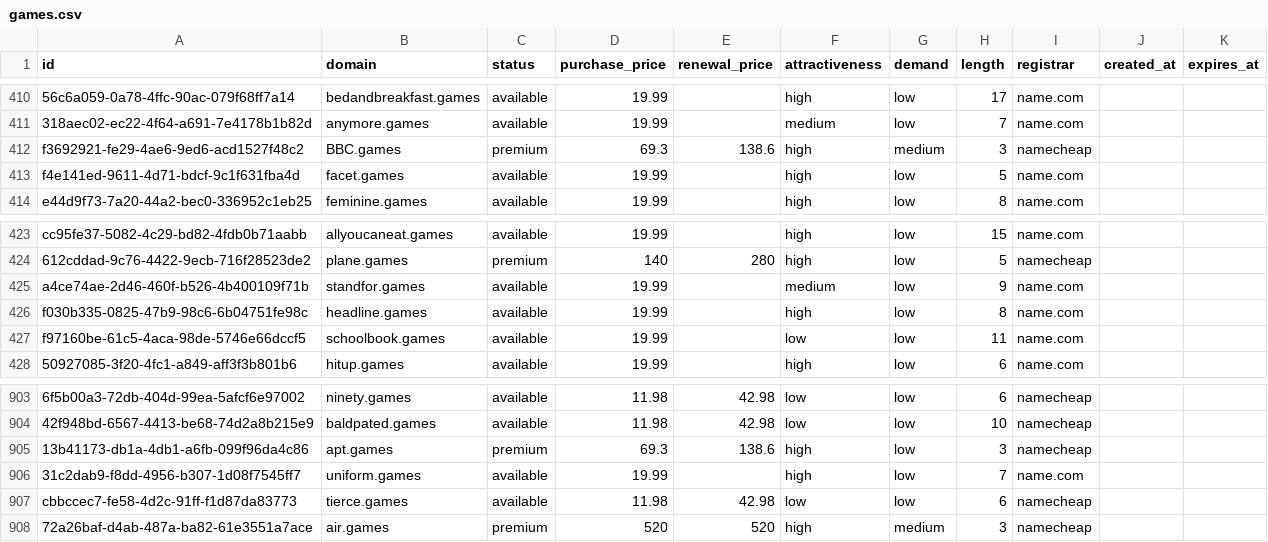
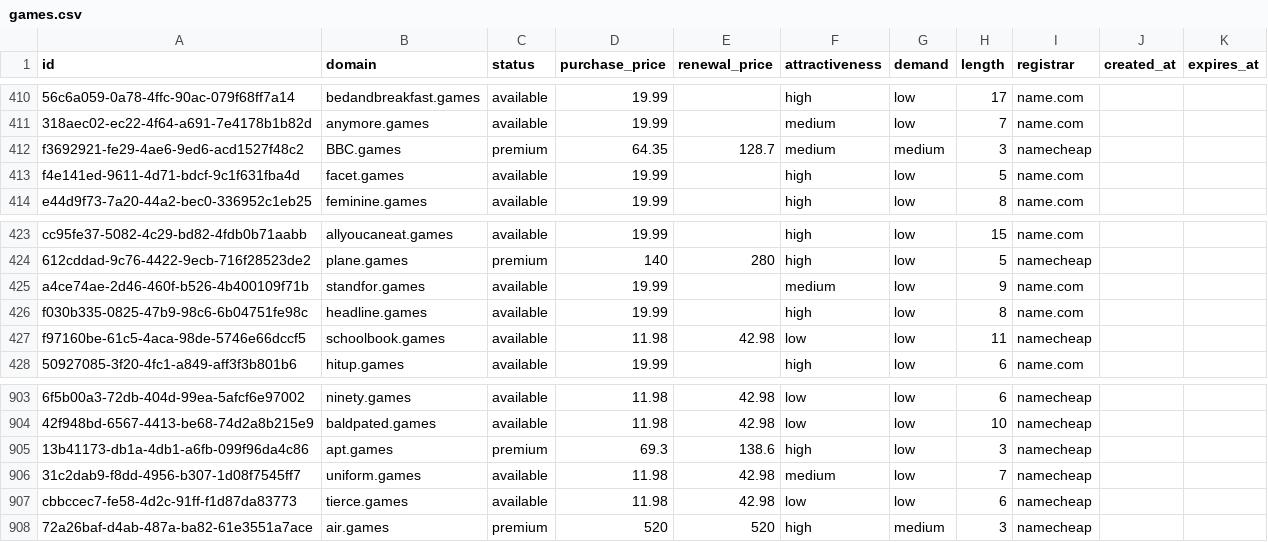
Before and after one commit to UniqueDomains/games-oneword-domains, a CSV file: games.csv, drawn as a sheet; only a part is shown, gaps mark what is left out; the diff names each change by its address in the sheet, - before the commit and + after, or states it on an @@ line.

Commit message:
Domains update

```diff
--- a/games.csv
+++ b/games.csv
-D412 (purchase_price): 69.3
+D412 (purchase_price): 64.35
-E412 (renewal_price): 138.6
+E412 (renewal_price): 128.7
-F412 (attractiveness): high
+F412 (attractiveness): medium
-D427 (purchase_price): 19.99
+D427 (purchase_price): 11.98
-E427 (renewal_price): (empty)
+E427 (renewal_price): 42.98
-I427 (registrar): name.com
+I427 (registrar): namecheap
-D906 (purchase_price): 19.99
+D906 (purchase_price): 11.98
-E906 (renewal_price): (empty)
+E906 (renewal_price): 42.98
-F906 (attractiveness): high
+F906 (attractiveness): medium
-I906 (registrar): name.com
+I906 (registrar): namecheap
```
Also changed, not shown: 4 other files.
